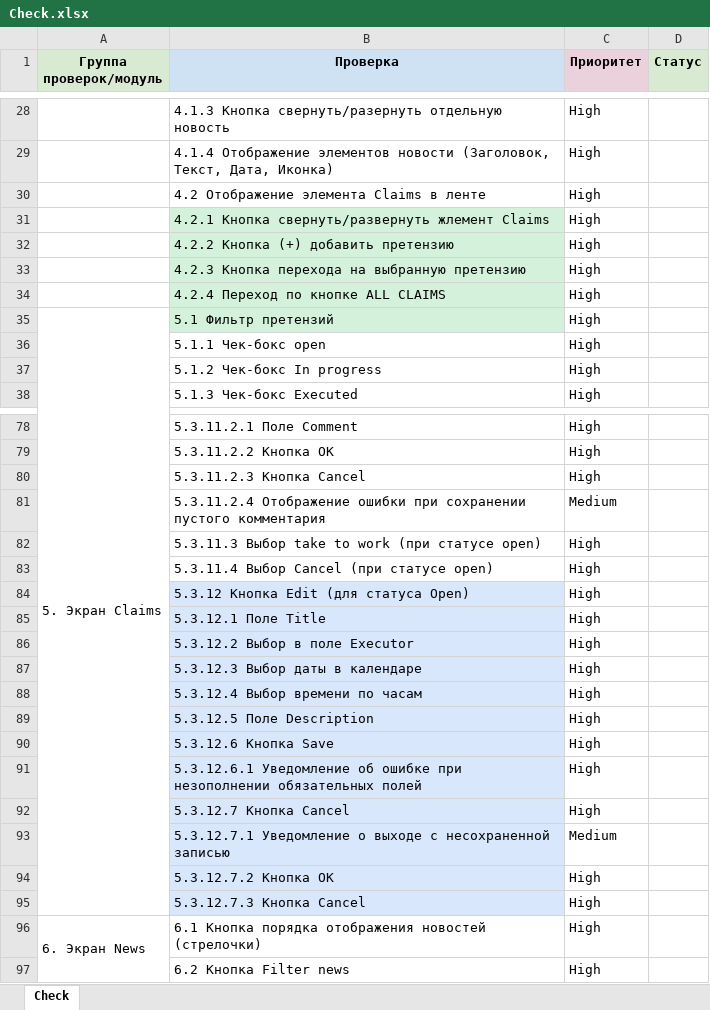
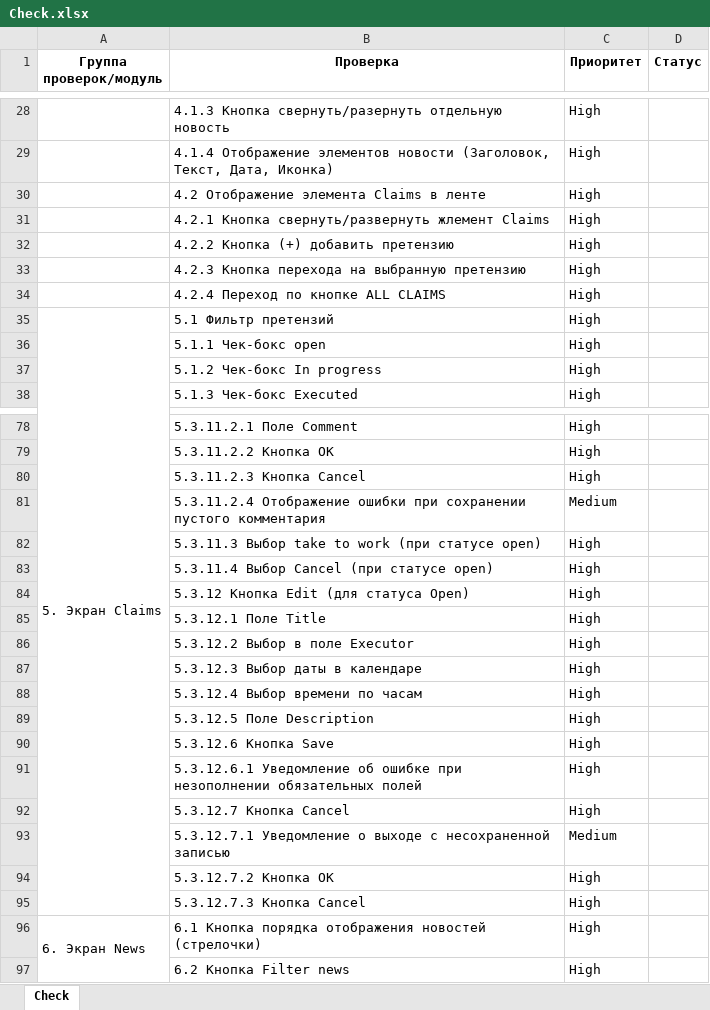
Before and after one commit to MaksimNosov/Diplom_QAMID, an Excel workbook: Check.xlsx, sheet Check, drawn as a sheet; only a part is shown, gaps mark what is left out; values as stored, in another font and other column widths than the file's, no borders; the diff covers the shown part only; the diff names each change by its address in the sheet, - before the commit and + after, or states it on an @@ line.

Commit message:
Plan, Check, Cases

```diff
--- a/Check.xlsx (sheet Check)
+++ b/Check.xlsx (sheet Check)
-A1 fill: #D9EAD3
+A1 fill: none
-B1 fill: #CFE2F3
+B1 fill: none
-C1 fill: #EAD1DC
+C1 fill: none
-D1 fill: #D9EAD3
+D1 fill: none
-B31:B35 fill: #D3F1DB
+B31:B35 fill: none
-B84:B95 fill: #D9E7FD
+B84:B95 fill: none
```
Also changed, not shown: cell formats elsewhere in this sheet.
